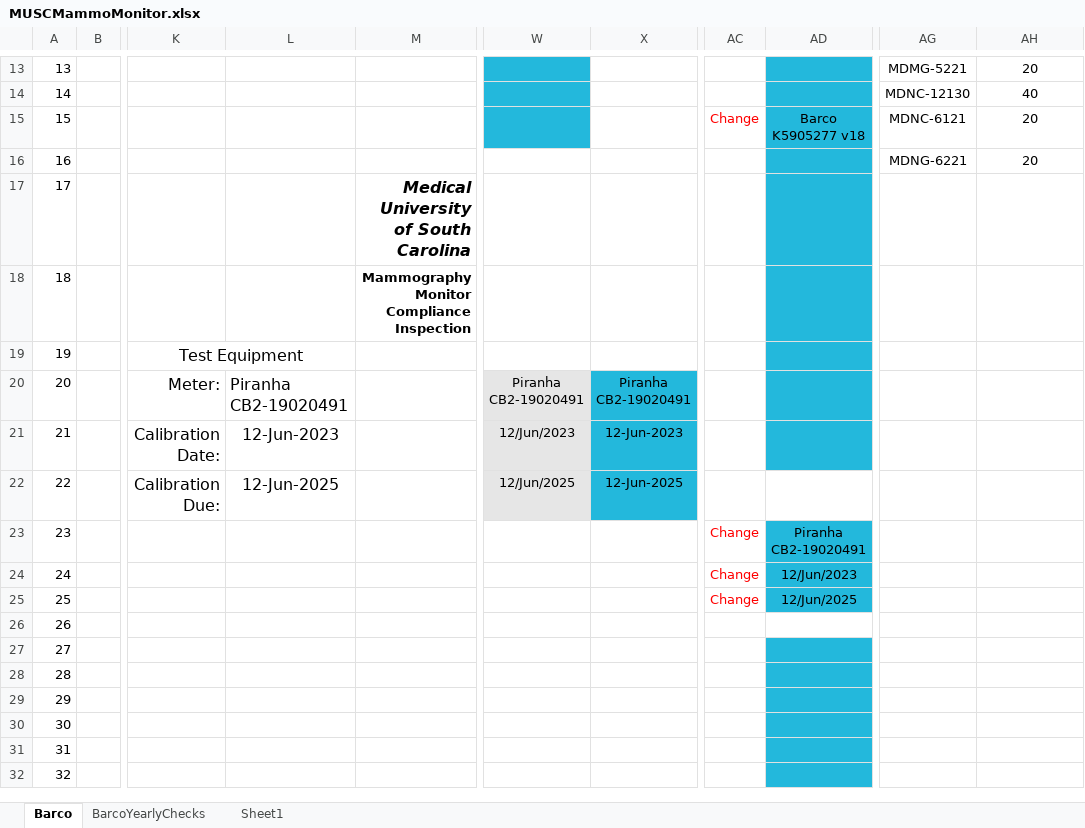
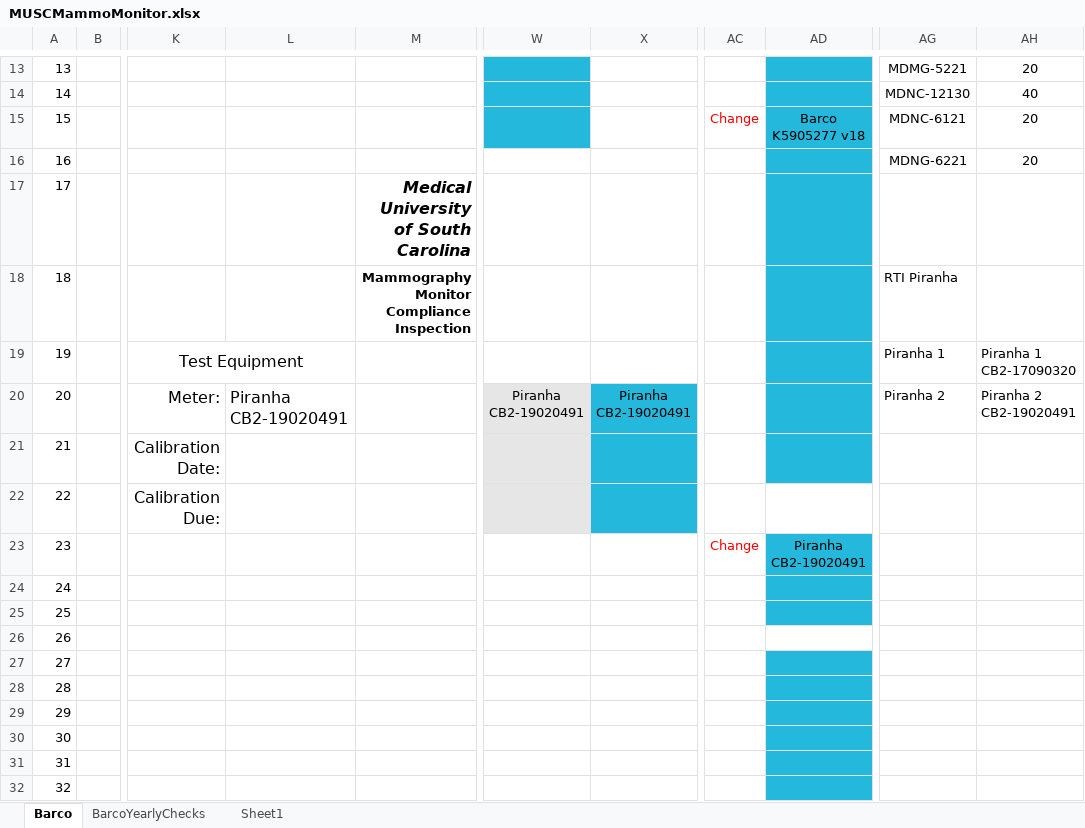
Before and after one commit to imabug/EquipTestingSpreadsheets, an Excel workbook: MUSCMammoMonitor.xlsx, sheet Barco, drawn as a sheet; only a part is shown, gaps mark what is left out; values as stored, in another font and other column widths than the file's, no borders; conditional formats not drawn; the diff names each change by its address in the sheet, - before the commit and + after, or states it on an @@ line.

Commit message:
Lookup list for test equipment

```diff
--- a/MUSCMammoMonitor.xlsx (sheet Barco)
+++ b/MUSCMammoMonitor.xlsx (sheet Barco)
-AG18: (empty)
+AG18: RTI Piranha
-AG19: (empty)
+AG19: Piranha 1
-AH19: (empty)
+AH19: Piranha 1 CB2-17090320
-AG20: (empty)
+AG20: Piranha 2
-AH20: (empty)
+AH20: Piranha 2 CB2-19020491
-L21: 12-Jun-2023
+L21: (empty)
-W21: 12/Jun/2023
+W21: (empty)
-X21: 12-Jun-2023
+X21: (empty)
-L22: 12-Jun-2025
+L22: (empty)
-W22: 12/Jun/2025
+W22: (empty)
-X22: 12-Jun-2025
+X22: (empty)
-AC24:AC25: Change
+AC24:AC25: (empty)
-AD24: 12/Jun/2023
+AD24: (empty)
-AD25: 12/Jun/2025
+AD25: (empty)
```
